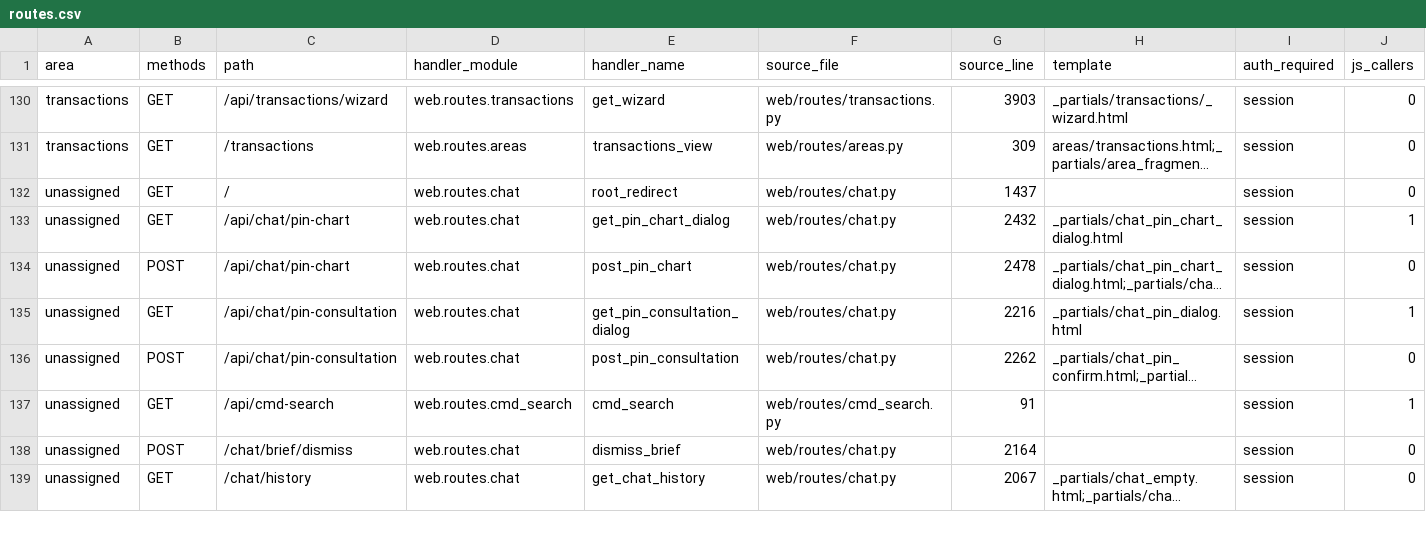
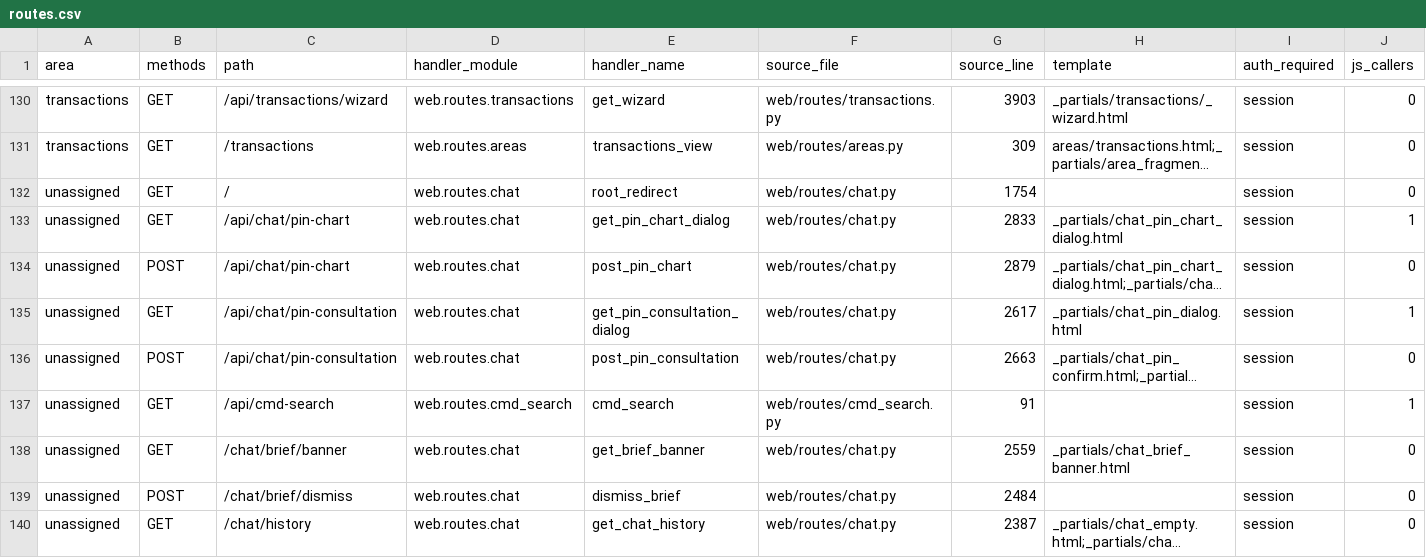
Before and after one commit to ProcessReengineer/PortfoliFLOW, a CSV file: docs/ux/inventory/routes.csv, drawn as a sheet; only a part is shown, gaps mark what is left out; long unchanged cells end in …; addresses are those after the commit; the diff covers the shown part only; the diff names each change by its address in the sheet, - before the commit and + after, or states it on an @@ line.

```diff
--- a/docs/ux/inventory/routes.csv
+++ b/docs/ux/inventory/routes.csv
-G132 (source_line): 1437
+G132 (source_line): 1754
-G133 (source_line): 2432
+G133 (source_line): 2833
-G134 (source_line): 2478
+G134 (source_line): 2879
-G135 (source_line): 2216
+G135 (source_line): 2617
-G136 (source_line): 2262
+G136 (source_line): 2663
+row 138: unassigned | GET | /chat/brief/banner | web.routes.chat | get_brief_banner | web/routes/chat.py | 2559 | _partials/chat_brief_banner.html | session | 0
-G139 (source_line): 2164
+G139 (source_line): 2484
-G140 (source_line): 2067
+G140 (source_line): 2387
```
Also changed, not shown: 3 added rows and 42 edited cells elsewhere in this file, 5 other files.
